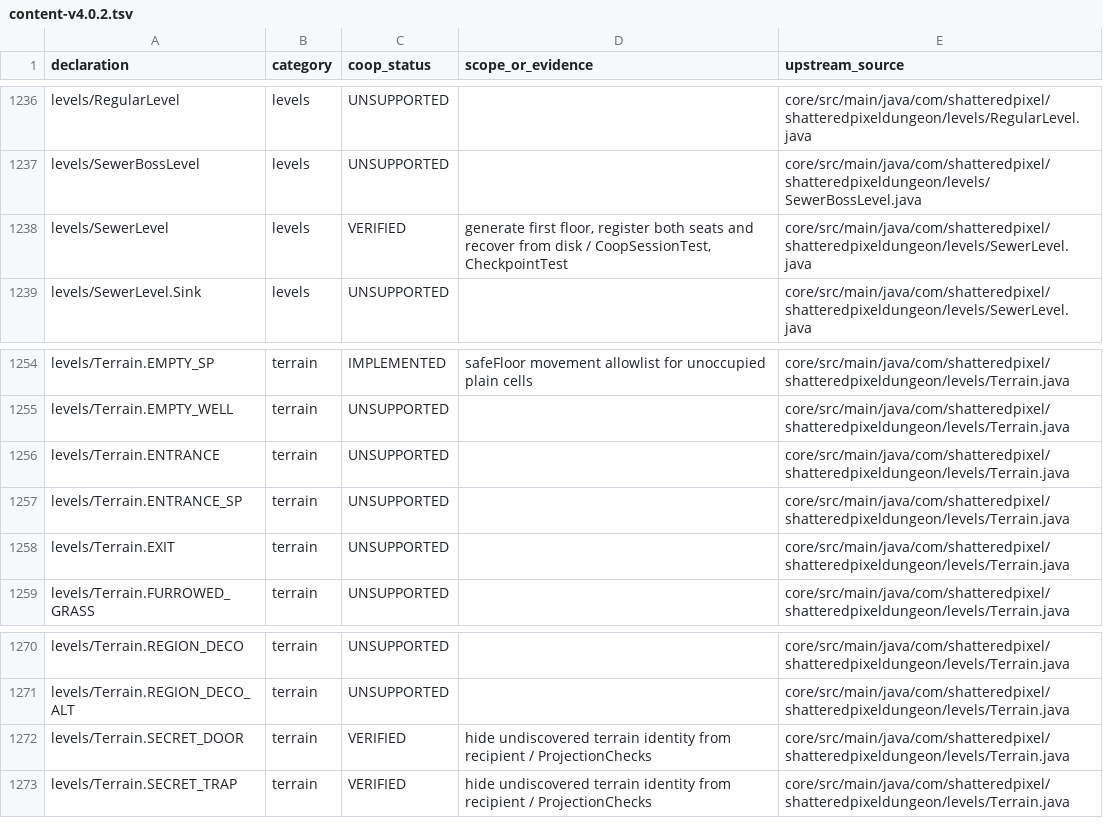
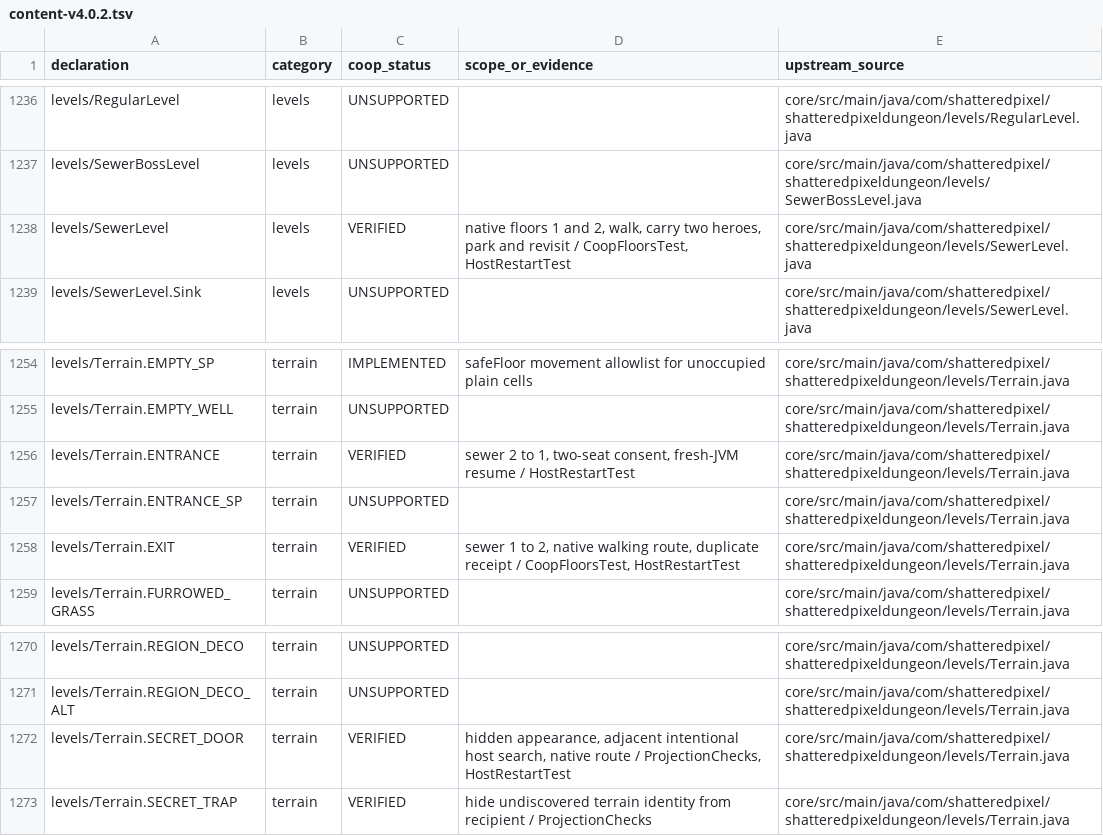
Before and after one commit to jwgobaek/SPD-Coop, a TSV file: docs/coop/content-v4.0.2.tsv, drawn as a sheet; only a part is shown, gaps mark what is left out.

Commit message:
Persist two sewer floors and confirm party travel at a durable turn boundary

```diff
--- a/docs/coop/content-v4.0.2.tsv
+++ b/docs/coop/content-v4.0.2.tsv
@@ -1237,3 +1237,3 @@ levels/RegularLevel	levels	UNSUPPORTED		core/src/main/java/com/shatteredpixel/sh
 levels/SewerBossLevel	levels	UNSUPPORTED		core/src/main/java/com/shatteredpixel/shatteredpixeldungeon/levels/SewerBossLevel.java
-levels/SewerLevel	levels	VERIFIED	generate first floor, register both seats and recover from disk / CoopSessionTest, CheckpointTest	core/src/main/java/com/shatteredpixel/shatteredpixeldungeon/levels/SewerLevel.java
+levels/SewerLevel	levels	VERIFIED	native floors 1 and 2, walk, carry two heroes, park and revisit / CoopFloorsTest, HostRestartTest	core/src/main/java/com/shatteredpixel/shatteredpixeldungeon/levels/SewerLevel.java
 levels/SewerLevel.Sink	levels	UNSUPPORTED		core/src/main/java/com/shatteredpixel/shatteredpixeldungeon/levels/SewerLevel.java
@@ -1255,5 +1255,5 @@ levels/Terrain.EMPTY_SP	terrain	IMPLEMENTED	safeFloor movement allowlist for uno
 levels/Terrain.EMPTY_WELL	terrain	UNSUPPORTED		core/src/main/java/com/shatteredpixel/shatteredpixeldungeon/levels/Terrain.java
-levels/Terrain.ENTRANCE	terrain	UNSUPPORTED		core/src/main/java/com/shatteredpixel/shatteredpixeldungeon/levels/Terrain.java
+levels/Terrain.ENTRANCE	terrain	VERIFIED	sewer 2 to 1, two-seat consent, fresh-JVM resume / HostRestartTest	core/src/main/java/com/shatteredpixel/shatteredpixeldungeon/levels/Terrain.java
 levels/Terrain.ENTRANCE_SP	terrain	UNSUPPORTED		core/src/main/java/com/shatteredpixel/shatteredpixeldungeon/levels/Terrain.java
-levels/Terrain.EXIT	terrain	UNSUPPORTED		core/src/main/java/com/shatteredpixel/shatteredpixeldungeon/levels/Terrain.java
+levels/Terrain.EXIT	terrain	VERIFIED	sewer 1 to 2, native walking route, duplicate receipt / CoopFloorsTest, HostRestartTest	core/src/main/java/com/shatteredpixel/shatteredpixeldungeon/levels/Terrain.java
 levels/Terrain.FURROWED_GRASS	terrain	UNSUPPORTED		core/src/main/java/com/shatteredpixel/shatteredpixeldungeon/levels/Terrain.java
@@ -1271,3 +1271,3 @@ levels/Terrain.REGION_DECO	terrain	UNSUPPORTED		core/src/main/java/com/shattered
 levels/Terrain.REGION_DECO_ALT	terrain	UNSUPPORTED		core/src/main/java/com/shatteredpixel/shatteredpixeldungeon/levels/Terrain.java
-levels/Terrain.SECRET_DOOR	terrain	VERIFIED	hide undiscovered terrain identity from recipient / ProjectionChecks	core/src/main/java/com/shatteredpixel/shatteredpixeldungeon/levels/Terrain.java
+levels/Terrain.SECRET_DOOR	terrain	VERIFIED	hidden appearance, adjacent intentional host search, native route / ProjectionChecks, HostRestartTest	core/src/main/java/com/shatteredpixel/shatteredpixeldungeon/levels/Terrain.java
 levels/Terrain.SECRET_TRAP	terrain	VERIFIED	hide undiscovered terrain identity from recipient / ProjectionChecks	core/src/main/java/com/shatteredpixel/shatteredpixeldungeon/levels/Terrain.java
```
Also changed, not shown: 39 other files.
